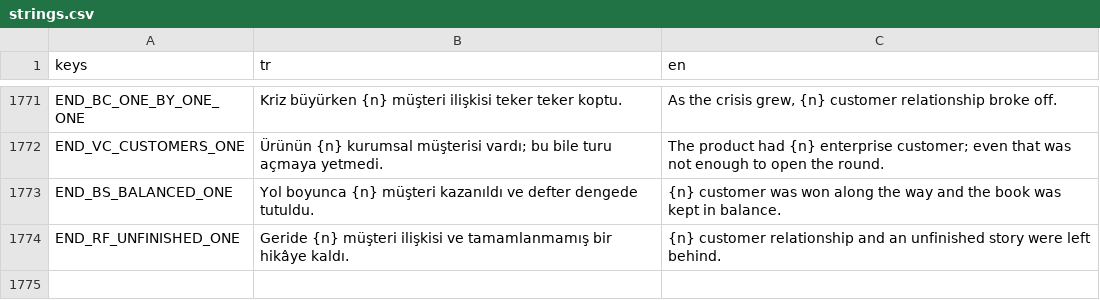
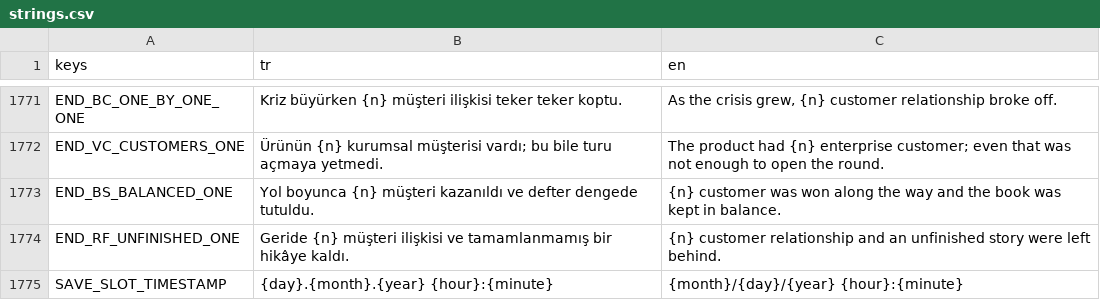
Before and after one commit to erdem1v/projectunicorn, a CSV file: project-unicorn/localization/strings.csv, drawn as a sheet; only a part is shown, gaps mark what is left out.

```diff
--- a/project-unicorn/localization/strings.csv
+++ b/project-unicorn/localization/strings.csv
@@ -1936 +1936,2 @@ END_BS_BALANCED_ONE,Yol boyunca {n} müşteri kazanıldı ve defter dengede tutu
 END_RF_UNFINISHED_ONE,Geride {n} müşteri ilişkisi ve tamamlanmamış bir hikâye kaldı.,{n} customer relationship and an unfinished story were left behind.
+SAVE_SLOT_TIMESTAMP,{day}.{month}.{year} {hour}:{minute},{month}/{day}/{year} {hour}:{minute}
```
Also changed, not shown: 5 other files.
